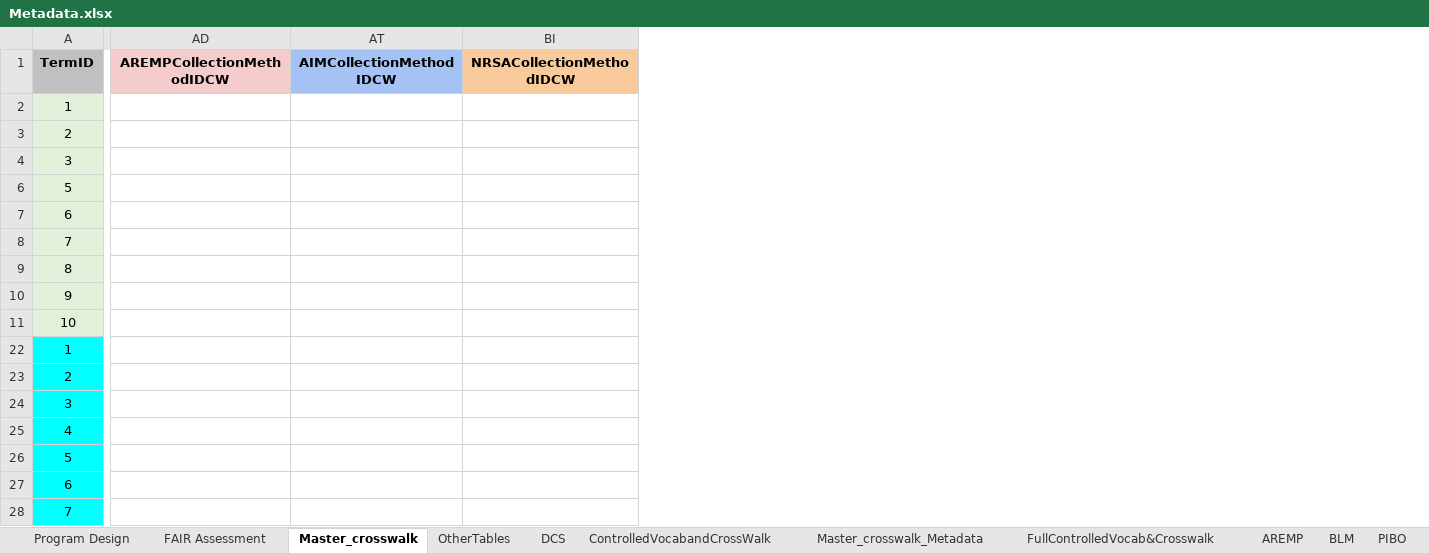
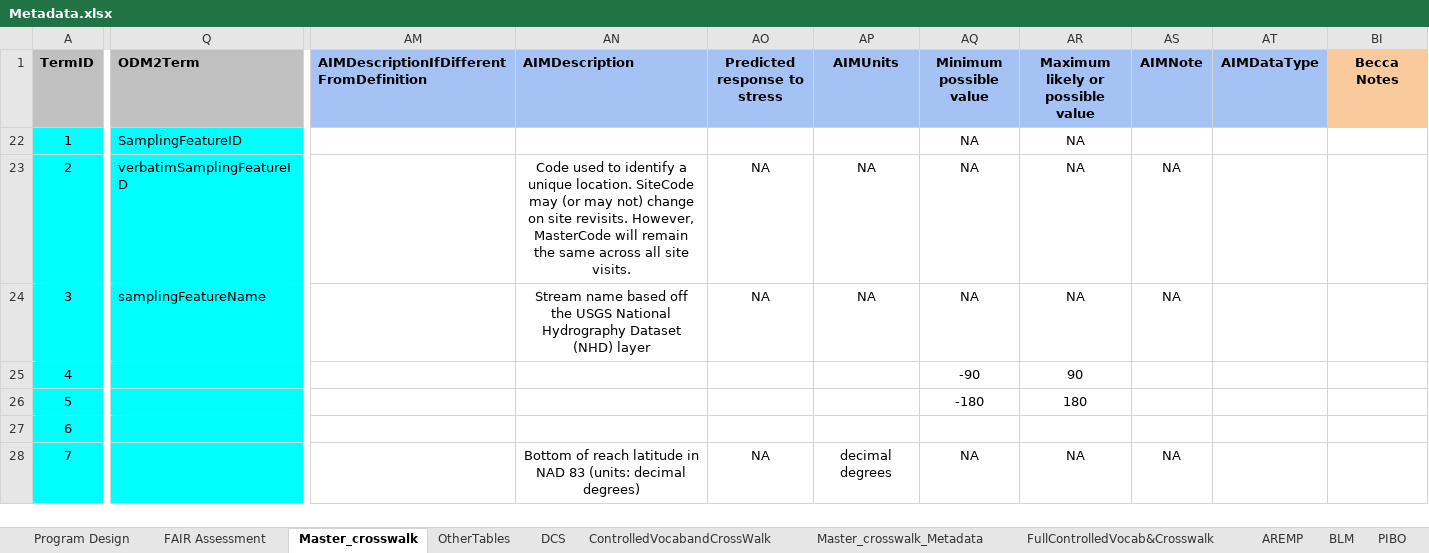
Before and after one commit to rascully/Stream-Monitoring-Data-Exchange-Specifications, an Excel workbook: Data/Metadata.xlsx, sheet Master_crosswalk, drawn as a sheet; only a part is shown, gaps mark what is left out; values as stored, in another font and other column widths than the file's, no borders; table styles not drawn; removed rows and columns are numbered as before the commit, all else as after; rows hold the shown columns only; the diff covers the shown part only; the diff names each change by its address in the sheet, - before the commit and + after, or states it on an @@ line.

Commit message:
Update metadata file

```diff
--- a/Data/Metadata.xlsx (sheet Master_crosswalk)
+++ b/Data/Metadata.xlsx (sheet Master_crosswalk)
+column Q (ODM2Term), rows 22-24: SamplingFeatureID | verbatimSamplingFeatureID | samplingFeatureName
-column AD (AREMPCollectionMethodIDCW), empty
-column AT (AIMCollectionMethodIDCW), empty
-column BI (NRSACollectionMethodIDCW), empty
@@ column AM unhidden, row 1: AIMDescriptionIfDifferentFromDefinition @@
@@ column AN (AIMDescription) unhidden, rows 23-28: Code used to identify a unique location. SiteCode may (or may not) change on site revisits. However, MasterCode will remain the same across all site visits. | Stream name based off the USGS National Hydrography Dataset (NHD) layer |  |  |  | Bottom of reach latitude in NAD 83 (units: decimal degrees) @@
@@ column AO (Predicted response to stress) unhidden, rows 23-28: NA | NA |  |  |  | NA @@
@@ column AP (AIMUnits) unhidden, rows 23-28: NA | NA |  |  |  | decimal degrees @@
@@ column AQ (Minimum possible value) unhidden, rows 22-28: NA | NA | NA | -90 | -180 |  | NA @@
@@ column AR (Maximum likely or possible value) unhidden, rows 22-28: NA | NA | NA | 90 | 180 |  | NA @@
@@ column AS (AIMNote) unhidden, rows 23-28: NA | NA |  |  |  | NA @@
+column AT (AIMDataType), empty
+column BI (Becca Notes), empty
-row 2: 1
-row 3: 2
-row 4: 3
-row 6: 5
-row 7: 6
-row 8: 7
-row 9: 8
-row 10: 9
@@ row 11 hidden: 10 @@
```
Also changed, not shown: 15 added rows, 36 removed rows, 7 hidden or unhidden rows, 1 added column and 5 edited cells elsewhere in this sheet, formulas that keep their value, hidden cells.
